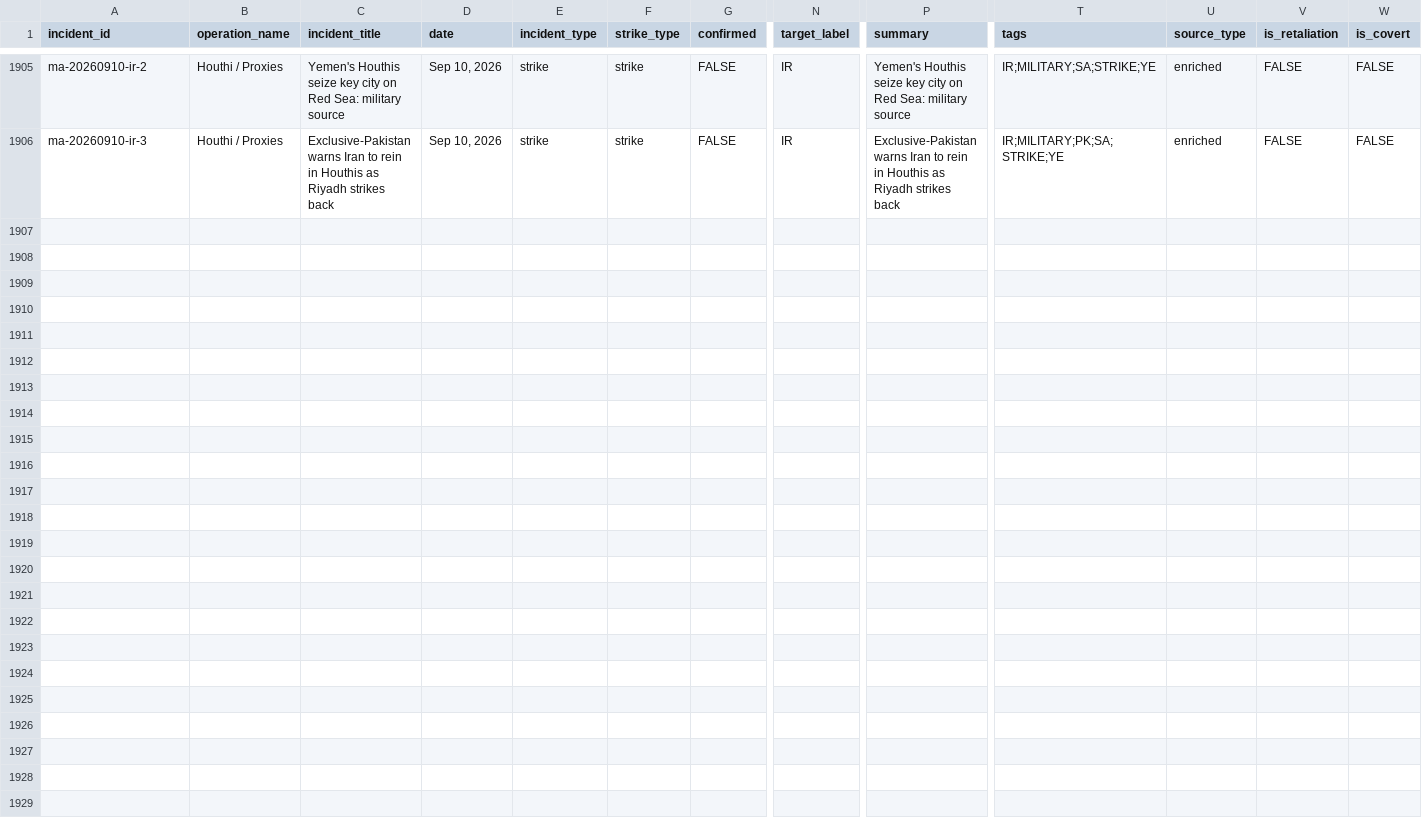
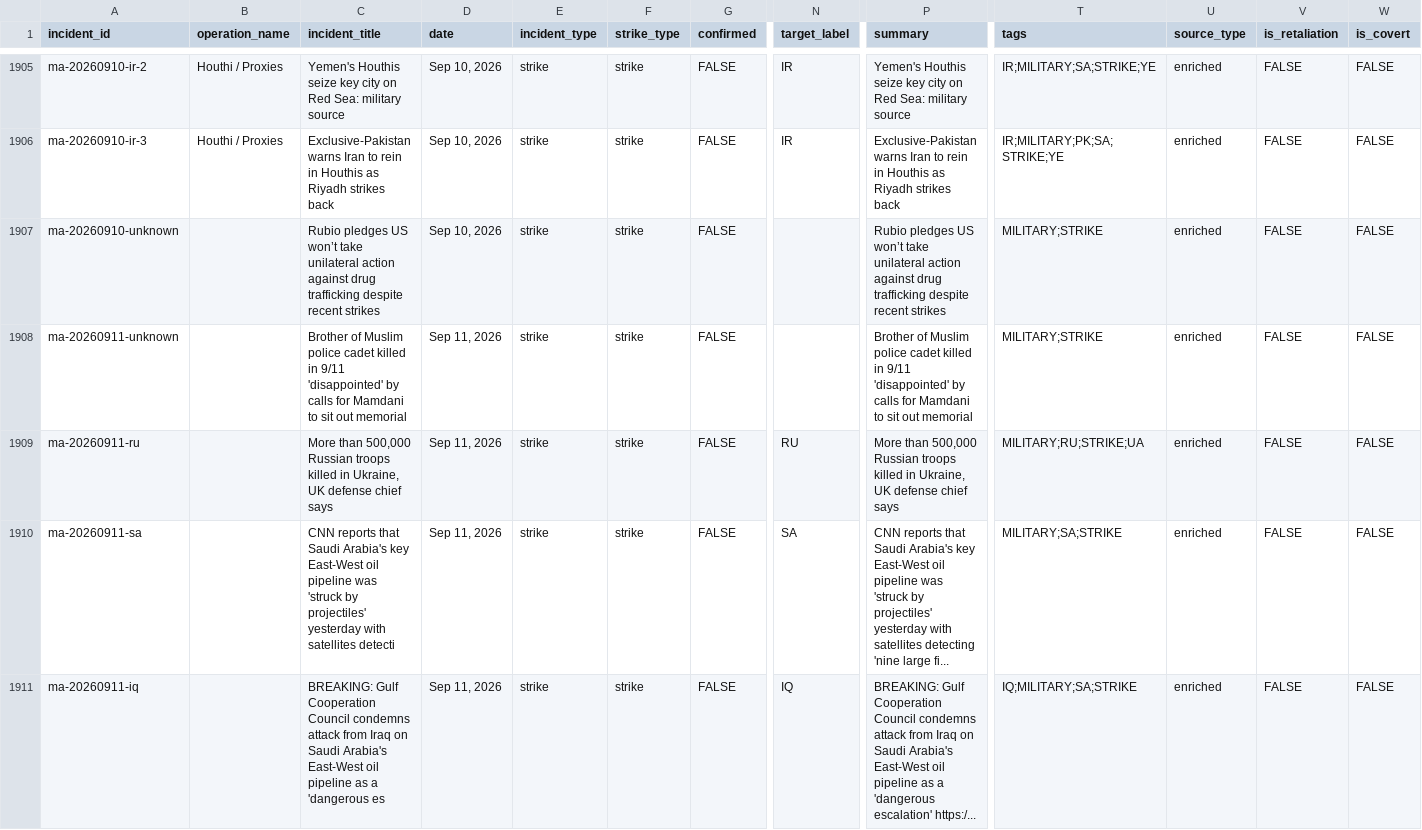
Before and after one commit to chiragr5241/Geopolitics, a CSV file: data/incidents.csv, drawn as a sheet; only a part is shown, gaps mark what is left out; rows hold the shown columns only; the diff covers the shown part only; the diff names each change by its address in the sheet, - before the commit and + after, or states it on an @@ line.

```diff
--- a/data/incidents.csv
+++ b/data/incidents.csv
+row 1907: ma-20260910-unknown |  | Rubio pledges US won’t take unilateral action against drug trafficking despite recent strikes | Sep 10, 2026 | strike | strike | FALSE |  | Rubio pledges US won’t take unilateral action against drug trafficking despite recent strikes | MILITARY;STRIKE | enriched | FALSE | FALSE
+row 1908: ma-20260911-unknown |  | Brother of Muslim police cadet killed in 9/11 'disappointed' by calls for Mamdani to sit out memorial | Sep 11, 2026 | strike | strike | FALSE |  | Brother of Muslim police cadet killed in 9/11 'disappointed' by calls for Mamdani to sit out memorial | MILITARY;STRIKE | enriched | FALSE | FALSE
+row 1909: ma-20260911-ru |  | More than 500,000 Russian troops killed in Ukraine, UK defense chief says | Sep 11, 2026 | strike | strike | FALSE | RU | More than 500,000 Russian troops killed in Ukraine, UK defense chief says | MILITARY;RU;STRIKE;UA | enriched | FALSE | FALSE
+row 1910: ma-20260911-sa |  | CNN reports that Saudi Arabia's key East-West oil pipeline was 'struck by projectiles' yesterday with satellites detecti | Sep 11, 2026 | strike | strike | FALSE | SA | CNN reports that Saudi Arabia's key East-West oil pipeline was 'struck by projectiles' yesterday with satellites detecting 'nine large fi... | MILITARY;SA;STRIKE | enriched | FALSE | FALSE
+row 1911: ma-20260911-iq |  | BREAKING: Gulf Cooperation Council condemns attack from Iraq on Saudi Arabia's East-West oil pipeline as a 'dangerous es | Sep 11, 2026 | strike | strike | FALSE | IQ | BREAKING: Gulf Cooperation Council condemns attack from Iraq on Saudi Arabia's East-West oil pipeline as a 'dangerous escalation' https:/... | IQ;MILITARY;SA;STRIKE | enriched | FALSE | FALSE
```
Also changed, not shown: 5 added rows elsewhere in this file, data/raw_data/spectator_media.csv, data/raw_data/spectator_raw.csv, 6 other files.
